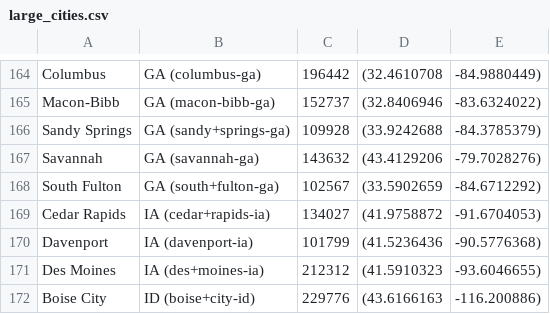
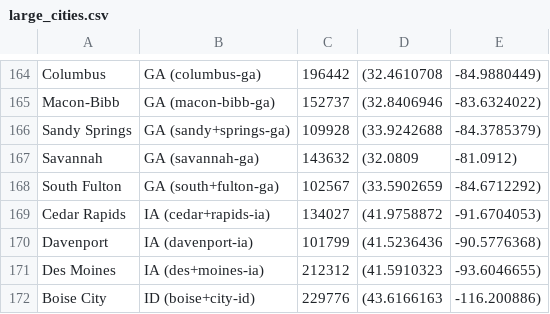
Before and after one commit to cbdm/city-data-search, a CSV file: large_cities.csv, drawn as a sheet; only a part is shown, gaps mark what is left out.

Commit message:
Fixing coordinates for Savannah, GA

```diff
--- a/large_cities.csv
+++ b/large_cities.csv
@@ -166,3 +166,3 @@ Macon-Bibb, GA (macon-bibb-ga), 152737, (32.8406946, -83.6324022)
 Sandy Springs, GA (sandy+springs-ga), 109928, (33.9242688, -84.3785379)
-Savannah, GA (savannah-ga), 143632, (43.4129206, -79.7028276)
+Savannah, GA (savannah-ga), 143632, (32.0809, -81.0912)
 South Fulton, GA (south+fulton-ga), 102567, (33.5902659, -84.6712292)
```
